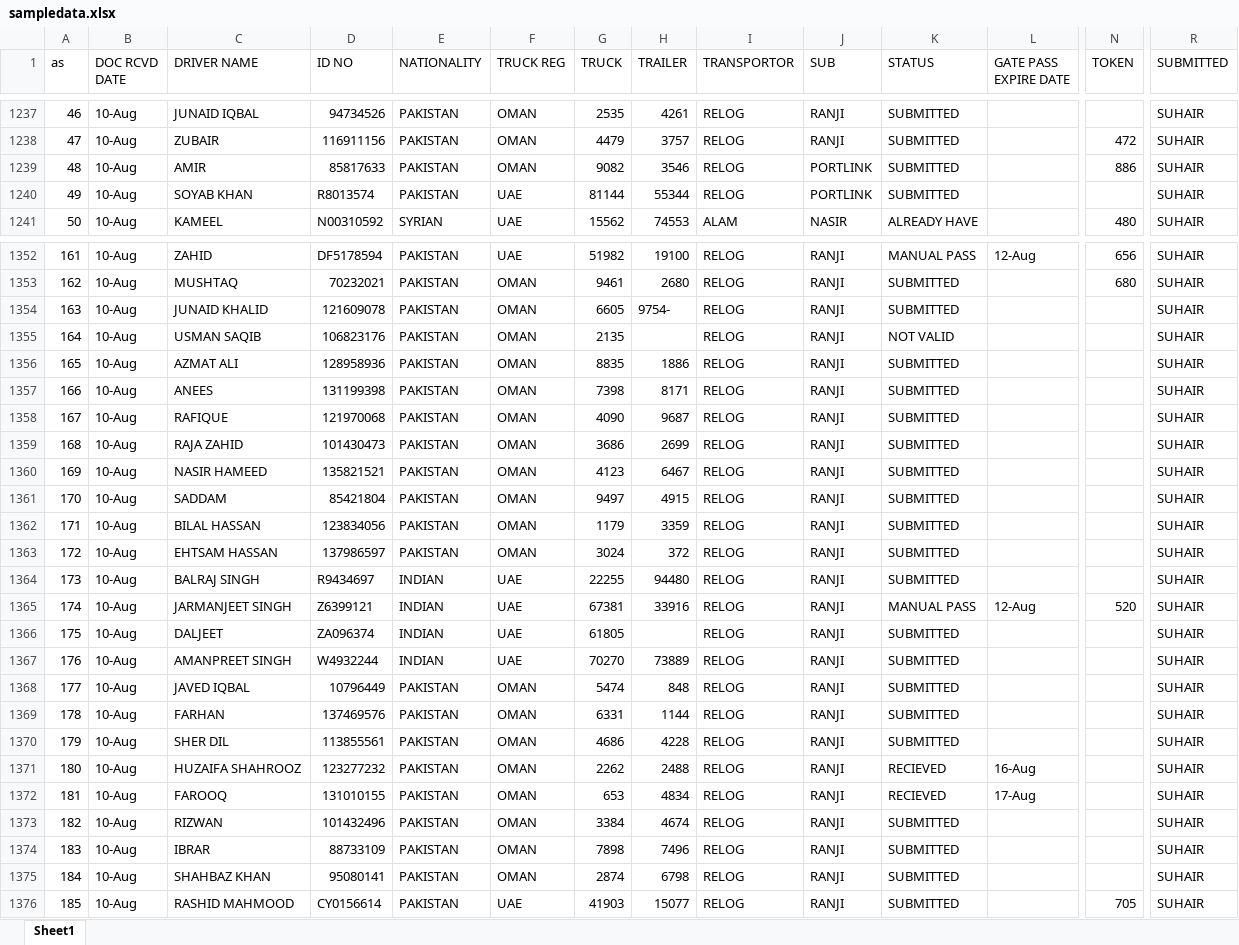
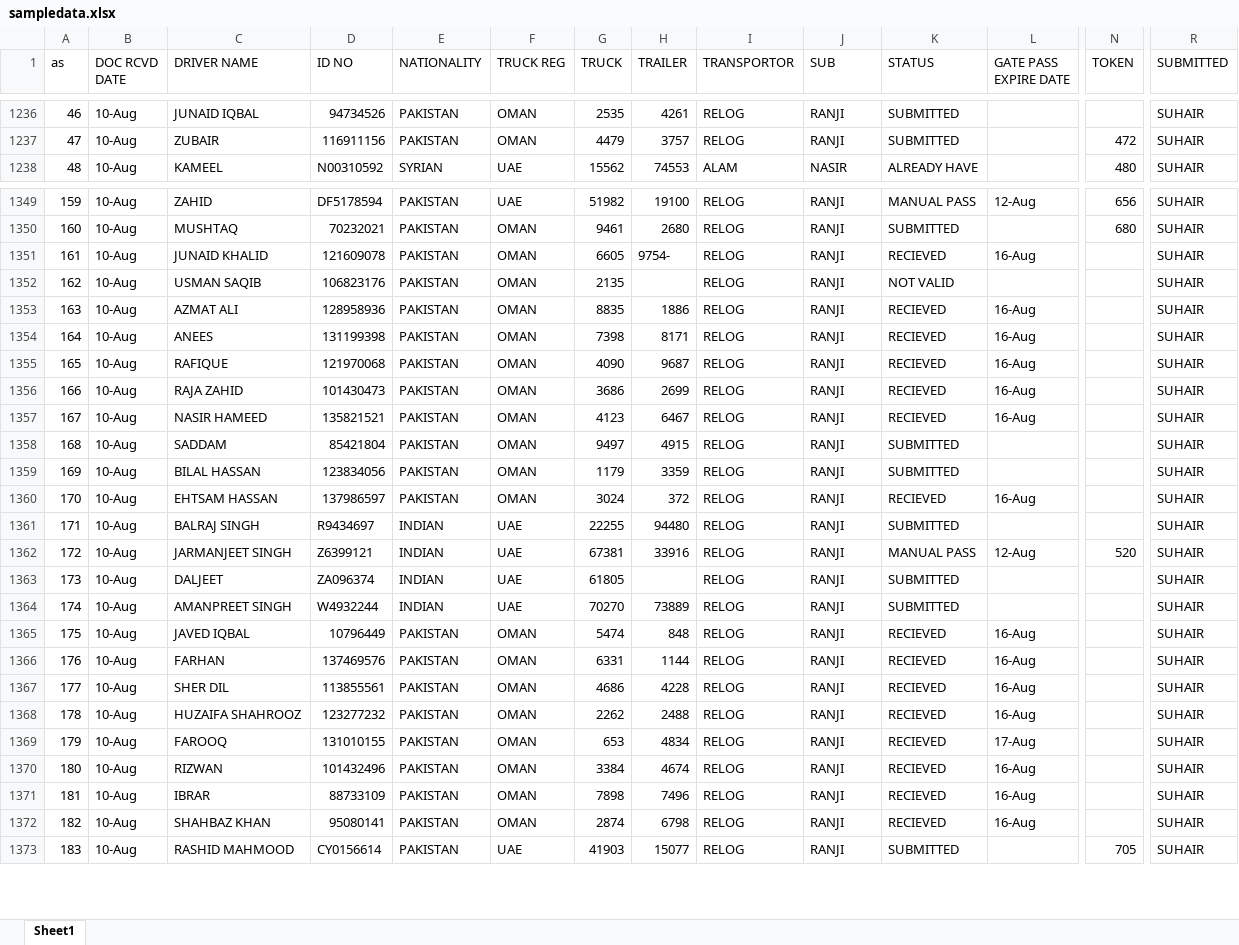
Before and after one commit to connectharundas/global-pacific-truck-search, an Excel workbook: data/sampledata.xlsx, sheet Sheet1, drawn as a sheet; only a part is shown, gaps mark what is left out; values as stored, in another font and other column widths than the file's, no cell formats; removed rows and columns are numbered as before the commit, all else as after; rows hold the shown columns only; the diff covers the shown part only; the diff names each change by its address in the sheet, - before the commit and + after, or states it on an @@ line.

```diff
--- a/data/sampledata.xlsx (sheet Sheet1)
+++ b/data/sampledata.xlsx (sheet Sheet1)
@@ column A (as) renumbered between rows 1088 and 1408 @@
-row 1239: 48 | 10-Aug | AMIR | 85817633 | PAKISTAN | OMAN | 9082 | 3546 | RELOG | PORTLINK | SUBMITTED |  | 886 | SUHAIR
-row 1240: 49 | 10-Aug | SOYAB KHAN | R8013574 | PAKISTAN | UAE | 81144 | 55344 | RELOG | PORTLINK | SUBMITTED |  |  | SUHAIR
-K1351 (STATUS): SUBMITTED
+K1351 (STATUS): RECIEVED
-L1351 (GATE PASS EXPIRE DATE): (empty)
+L1351 (GATE PASS EXPIRE DATE): 16-Aug
-K1353:K1357 (STATUS): SUBMITTED
+K1353:K1357 (STATUS): RECIEVED
-L1353:L1357 (GATE PASS EXPIRE DATE): (empty)
+L1353:L1357 (GATE PASS EXPIRE DATE): 16-Aug
-K1360 (STATUS): SUBMITTED
+K1360 (STATUS): RECIEVED
-L1360 (GATE PASS EXPIRE DATE): (empty)
+L1360 (GATE PASS EXPIRE DATE): 16-Aug
-K1365:K1367 (STATUS): SUBMITTED
+K1365:K1367 (STATUS): RECIEVED
-L1365:L1367 (GATE PASS EXPIRE DATE): (empty)
+L1365:L1367 (GATE PASS EXPIRE DATE): 16-Aug
-K1370:K1372 (STATUS): SUBMITTED
+K1370:K1372 (STATUS): RECIEVED
-L1370:L1372 (GATE PASS EXPIRE DATE): (empty)
+L1370:L1372 (GATE PASS EXPIRE DATE): 16-Aug
```
Also changed, not shown: 3 added rows, 1 removed row and 111 edited cells elsewhere in this sheet, cell formats, 1 other file.
